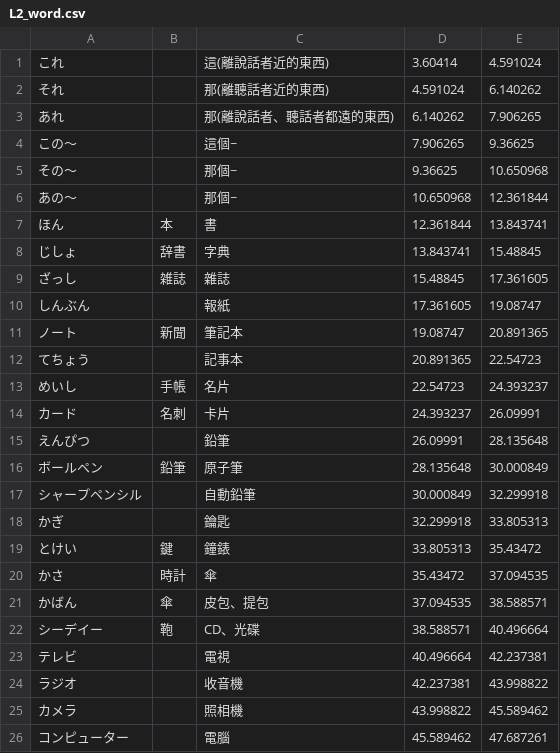
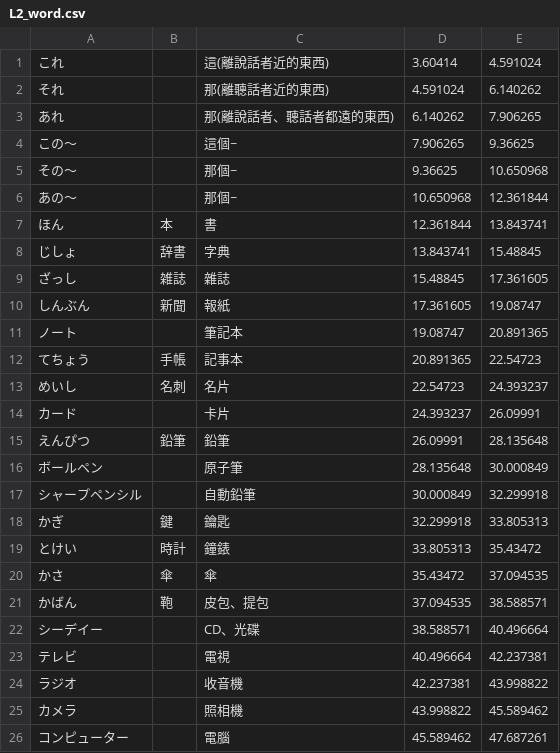
Before and after one commit to lesterdev/learning, a CSV file: course/L2_word.csv, drawn as a sheet; only a part is shown.

```diff
--- a/course/L2_word.csv
+++ b/course/L2_word.csv
@@ -9,15 +9,15 @@
 ざっし,雑誌,雜誌,15.48845,17.361605
-しんぶん,,報紙,17.361605,19.08747
-ノート,新聞,筆記本,19.08747,20.891365
-てちょう,,記事本,20.891365,22.54723
-めいし,手帳,名片,22.54723,24.393237
-カード,名刺,卡片,24.393237,26.09991
-えんぴつ,,鉛筆,26.09991,28.135648
-ボールペン,鉛筆,原子筆,28.135648,30.000849
+しんぶん,新聞,報紙,17.361605,19.08747
+ノート,,筆記本,19.08747,20.891365
+てちょう,手帳,記事本,20.891365,22.54723
+めいし,名刺,名片,22.54723,24.393237
+カード,,卡片,24.393237,26.09991
+えんぴつ,鉛筆,鉛筆,26.09991,28.135648
+ボールペン,,原子筆,28.135648,30.000849
 シャープペンシル,,自動鉛筆,30.000849,32.299918
-かぎ,,鑰匙,32.299918,33.805313
-とけい,鍵,鐘錶,33.805313,35.43472
-かさ,時計,傘,35.43472,37.094535
-かばん,傘,皮包、提包,37.094535,38.588571
-シーデイー,鞄,CD、光碟,38.588571,40.496664
+かぎ,鍵,鑰匙,32.299918,33.805313
+とけい,時計,鐘錶,33.805313,35.43472
+かさ,傘,傘,35.43472,37.094535
+かばん,鞄,皮包、提包,37.094535,38.588571
+シーデイー,,CD、光碟,38.588571,40.496664
 テレビ,,電視,40.496664,42.237381
```
Also changed, not shown: 8 other files.
